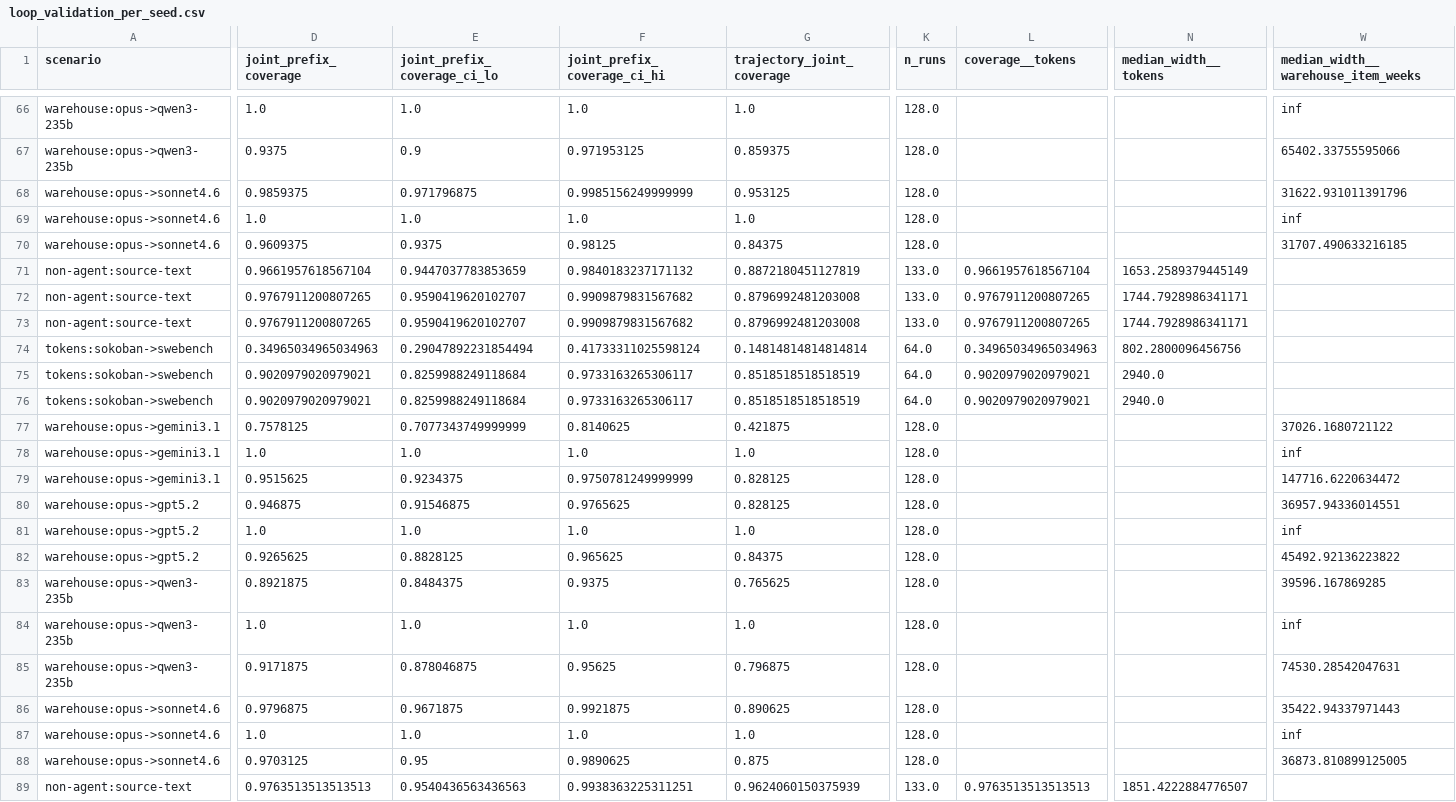
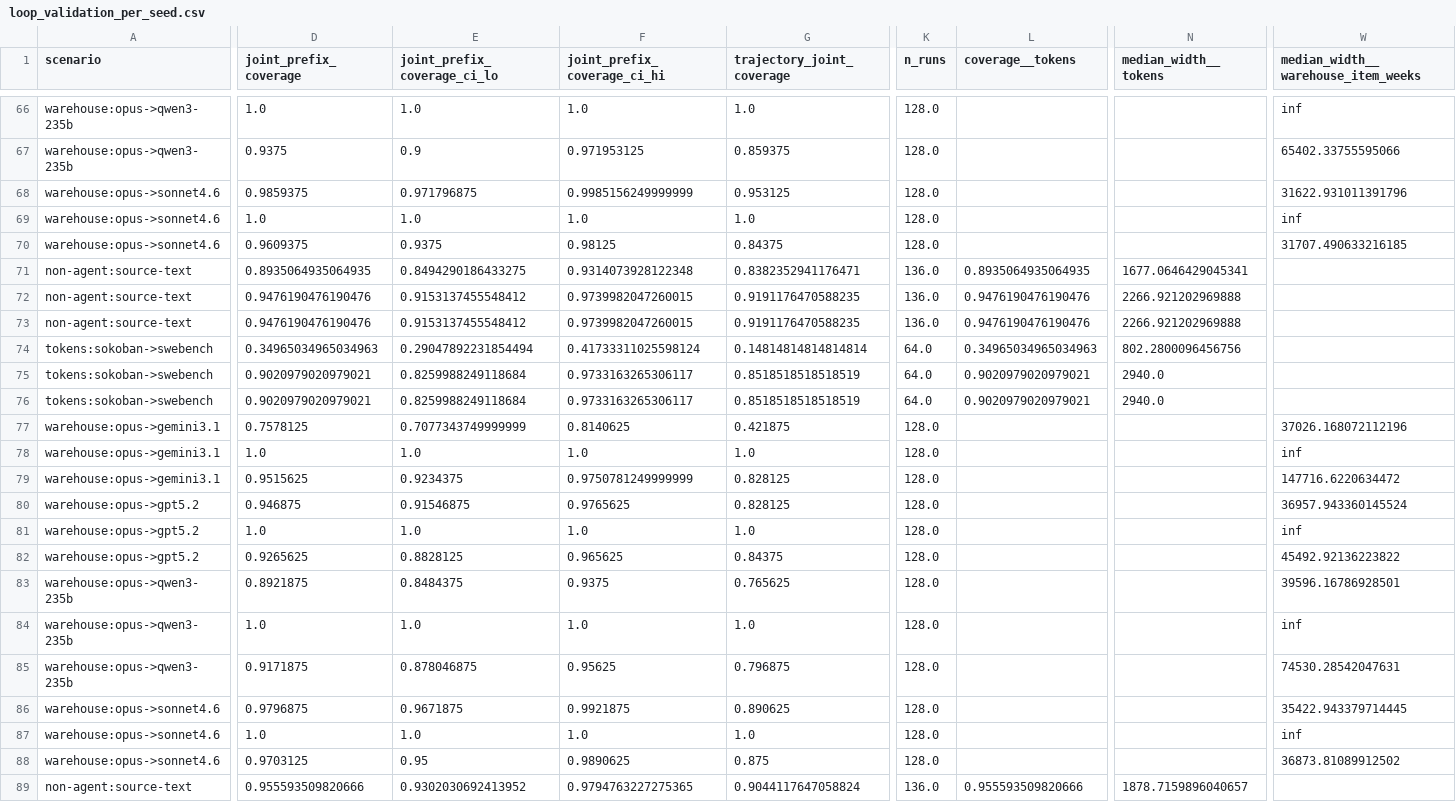
Before and after one commit to andrew-somerset/budget-guard, a CSV file: tables/loop_validation_per_seed.csv, drawn as a sheet; only a part is shown, gaps mark what is left out; the diff covers the shown part only; the diff names each change by its address in the sheet, - before the commit and + after, or states it on an @@ line.

```diff
--- a/tables/loop_validation_per_seed.csv
+++ b/tables/loop_validation_per_seed.csv
-D71 (joint_prefix_coverage): 0.9661957618567104
+D71 (joint_prefix_coverage): 0.8935064935064935
-E71 (joint_prefix_coverage_ci_lo): 0.9447037783853659
+E71 (joint_prefix_coverage_ci_lo): 0.8494290186433275
-F71 (joint_prefix_coverage_ci_hi): 0.9840183237171132
+F71 (joint_prefix_coverage_ci_hi): 0.9314073928122348
-G71 (trajectory_joint_coverage): 0.8872180451127819
+G71 (trajectory_joint_coverage): 0.8382352941176471
-K71:K73 (n_runs): 133.0
+K71:K73 (n_runs): 136.0
-L71 (coverage__tokens): 0.9661957618567104
+L71 (coverage__tokens): 0.8935064935064935
-N71 (median_width__tokens): 1653.2589379445149
+N71 (median_width__tokens): 1677.0646429045341
-D72:D73 (joint_prefix_coverage): 0.9767911200807265
+D72:D73 (joint_prefix_coverage): 0.9476190476190476
-E72:E73 (joint_prefix_coverage_ci_lo): 0.9590419620102707
+E72:E73 (joint_prefix_coverage_ci_lo): 0.9153137455548412
-F72:F73 (joint_prefix_coverage_ci_hi): 0.9909879831567682
+F72:F73 (joint_prefix_coverage_ci_hi): 0.9739982047260015
-G72:G73 (trajectory_joint_coverage): 0.8796992481203008
+G72:G73 (trajectory_joint_coverage): 0.9191176470588235
-L72:L73 (coverage__tokens): 0.9767911200807265
+L72:L73 (coverage__tokens): 0.9476190476190476
-N72:N73 (median_width__tokens): 1744.7928986341171
+N72:N73 (median_width__tokens): 2266.921202969888
-W77: 37026.1680721122
+W77: 37026.168072112196
-W80: 36957.94336014551
+W80: 36957.943360145524
-W83: 39596.167869285
+W83: 39596.16786928501
-W86: 35422.94337971443
+W86: 35422.943379714445
-W88: 36873.810899125005
+W88: 36873.81089912502
-D89 (joint_prefix_coverage): 0.9763513513513513
+D89 (joint_prefix_coverage): 0.955593509820666
-E89 (joint_prefix_coverage_ci_lo): 0.9540436563436563
+E89 (joint_prefix_coverage_ci_lo): 0.9302030692413952
-F89 (joint_prefix_coverage_ci_hi): 0.9938363225311251
+F89 (joint_prefix_coverage_ci_hi): 0.9794763227275365
-G89 (trajectory_joint_coverage): 0.9624060150375939
+G89 (trajectory_joint_coverage): 0.9044117647058824
-K89 (n_runs): 133.0
+K89 (n_runs): 136.0
-L89 (coverage__tokens): 0.9763513513513513
+L89 (coverage__tokens): 0.955593509820666
-N89 (median_width__tokens): 1851.4222884776507
+N89 (median_width__tokens): 1878.7159896040657
```
Also changed, not shown: 94 edited cells elsewhere in this file, tables/coverage.csv, tables/coverage_per_seed.csv, 9 other files.
